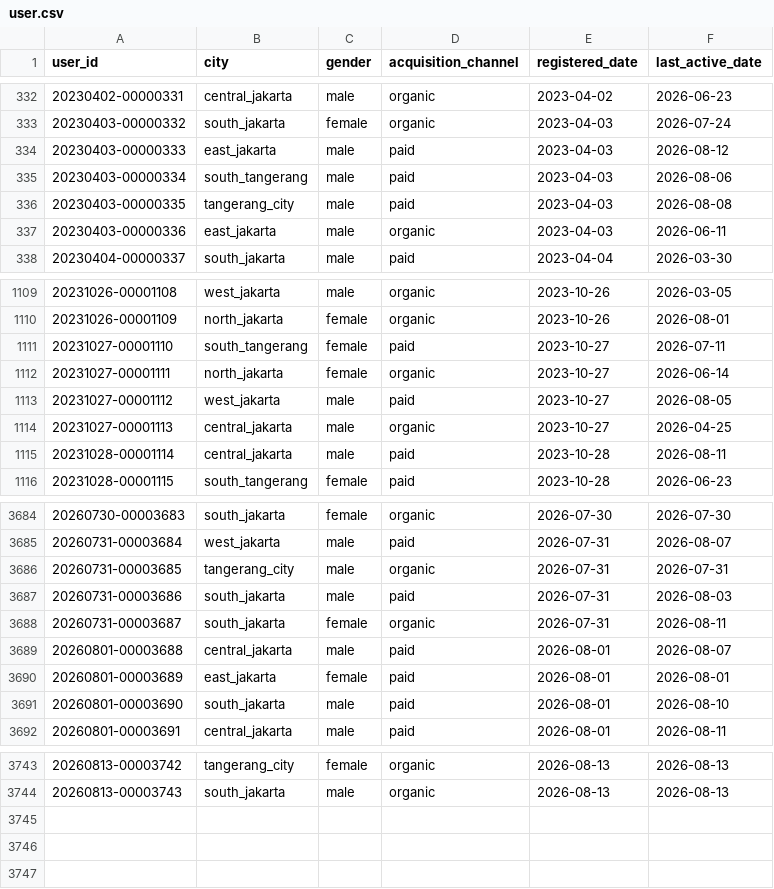
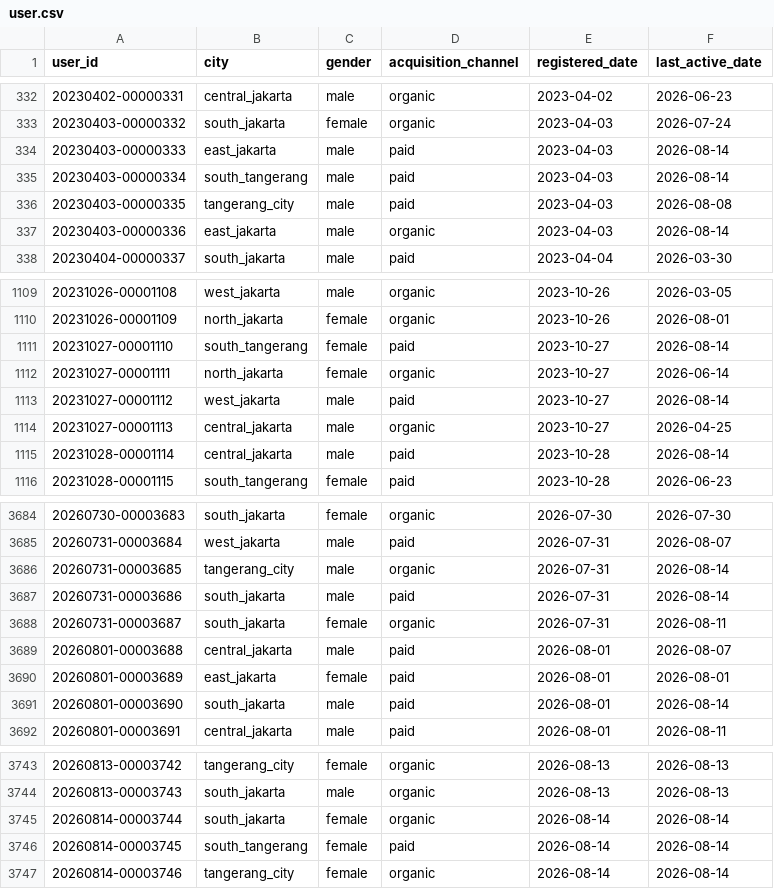
Before and after one commit to ibrasyad/creanu-labs, a CSV file: output/csv-file/user.csv, drawn as a sheet; only a part is shown, gaps mark what is left out; the diff covers the shown part only.

```diff
--- a/output/csv-file/user.csv
+++ b/output/csv-file/user.csv
@@ -333,6 +333,6 @@ user_id,city,gender,acquisition_channel,registered_date,last_active_date
 20230403-00000332,south_jakarta,female,organic,2023-04-03,2026-07-24
-20230403-00000333,east_jakarta,male,paid,2023-04-03,2026-08-12
-20230403-00000334,south_tangerang,male,paid,2023-04-03,2026-08-06
+20230403-00000333,east_jakarta,male,paid,2023-04-03,2026-08-14
+20230403-00000334,south_tangerang,male,paid,2023-04-03,2026-08-14
 20230403-00000335,tangerang_city,male,paid,2023-04-03,2026-08-08
-20230403-00000336,east_jakarta,male,organic,2023-04-03,2026-06-11
+20230403-00000336,east_jakarta,male,organic,2023-04-03,2026-08-14
 20230404-00000337,south_jakarta,male,paid,2023-04-04,2026-03-30
@@ -1110,7 +1110,7 @@ user_id,city,gender,acquisition_channel,registered_date,last_active_date
 20231026-00001109,north_jakarta,female,organic,2023-10-26,2026-08-01
-20231027-00001110,south_tangerang,female,paid,2023-10-27,2026-07-11
+20231027-00001110,south_tangerang,female,paid,2023-10-27,2026-08-14
 20231027-00001111,north_jakarta,female,organic,2023-10-27,2026-06-14
-20231027-00001112,west_jakarta,male,paid,2023-10-27,2026-08-05
+20231027-00001112,west_jakarta,male,paid,2023-10-27,2026-08-14
 20231027-00001113,central_jakarta,male,organic,2023-10-27,2026-04-25
-20231028-00001114,central_jakarta,male,paid,2023-10-28,2026-08-11
+20231028-00001114,central_jakarta,male,paid,2023-10-28,2026-08-14
 20231028-00001115,south_tangerang,female,paid,2023-10-28,2026-06-23
@@ -3685,4 +3685,4 @@ user_id,city,gender,acquisition_channel,registered_date,last_active_date
 20260731-00003684,west_jakarta,male,paid,2026-07-31,2026-08-07
-20260731-00003685,tangerang_city,male,organic,2026-07-31,2026-07-31
-20260731-00003686,south_jakarta,male,paid,2026-07-31,2026-08-03
+20260731-00003685,tangerang_city,male,organic,2026-07-31,2026-08-14
+20260731-00003686,south_jakarta,male,paid,2026-07-31,2026-08-14
 20260731-00003687,south_jakarta,female,organic,2026-07-31,2026-08-11
@@ -3690,3 +3690,3 @@ user_id,city,gender,acquisition_channel,registered_date,last_active_date
 20260801-00003689,east_jakarta,female,paid,2026-08-01,2026-08-01
-20260801-00003690,south_jakarta,male,paid,2026-08-01,2026-08-10
+20260801-00003690,south_jakarta,male,paid,2026-08-01,2026-08-14
 20260801-00003691,central_jakarta,male,paid,2026-08-01,2026-08-11
@@ -3744 +3744,4 @@ user_id,city,gender,acquisition_channel,registered_date,last_active_date
 20260813-00003743,south_jakarta,male,organic,2026-08-13,2026-08-13
+20260814-00003744,south_jakarta,female,organic,2026-08-14,2026-08-14
+20260814-00003745,south_tangerang,female,paid,2026-08-14,2026-08-14
+20260814-00003746,tangerang_city,female,organic,2026-08-14,2026-08-14
```
Also changed, not shown: 131 edited cells elsewhere in this file, 8 other files.
